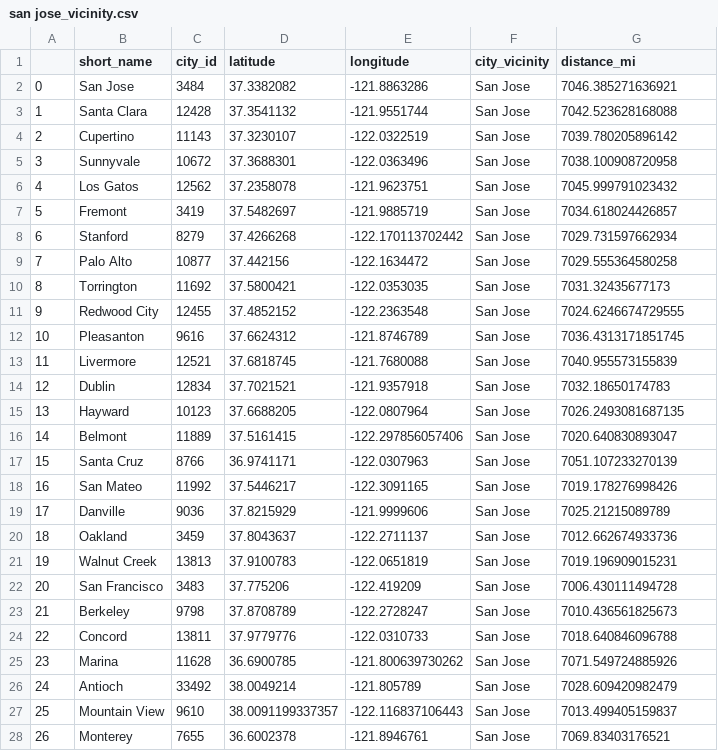
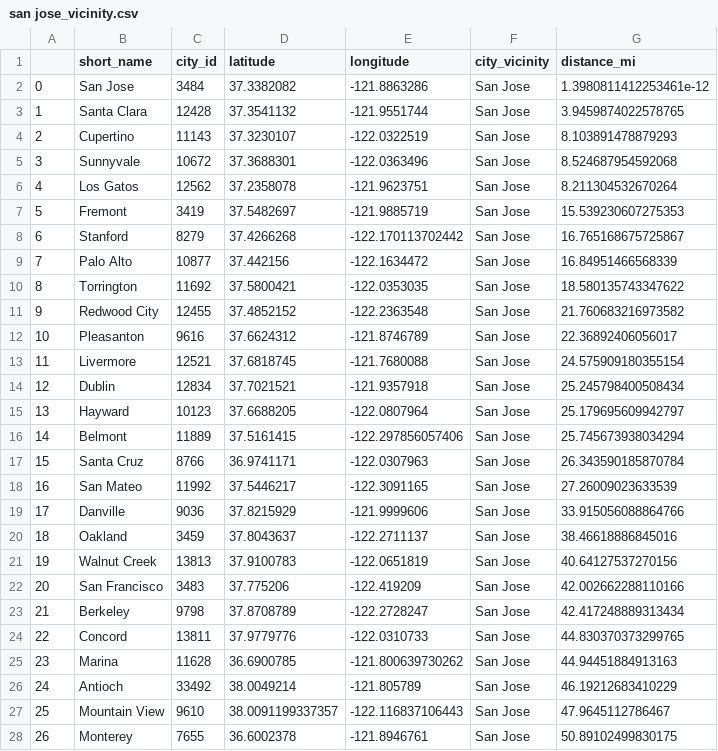
Before and after one commit to mbartlettnix/ds_team_project1, a CSV file: data/cities/san jose_vicinity.csv, drawn as a sheet; only a part is shown; the diff covers the shown part only.

```diff
--- a/data/cities/san jose_vicinity.csv
+++ b/data/cities/san jose_vicinity.csv
@@ -1,28 +1,28 @@
 ,short_name,city_id,latitude,longitude,city_vicinity,distance_mi
-0,San Jose,3484,37.3382082,-121.8863286,San Jose,7046.385271636921
-1,Santa Clara,12428,37.3541132,-121.9551744,San Jose,7042.523628168088
-2,Cupertino,11143,37.3230107,-122.0322519,San Jose,7039.780205896142
-3,Sunnyvale,10672,37.3688301,-122.0363496,San Jose,7038.100908720958
-4,Los Gatos,12562,37.2358078,-121.9623751,San Jose,7045.999791023432
-5,Fremont,3419,37.5482697,-121.9885719,San Jose,7034.618024426857
-6,Stanford,8279,37.4266268,-122.170113702442,San Jose,7029.731597662934
-7,Palo Alto,10877,37.442156,-122.1634472,San Jose,7029.555364580258
-8,Torrington,11692,37.5800421,-122.0353035,San Jose,7031.32435677173
-9,Redwood City,12455,37.4852152,-122.2363548,San Jose,7024.6246674729555
-10,Pleasanton,9616,37.6624312,-121.8746789,San Jose,7036.4313171851745
-11,Livermore,12521,37.6818745,-121.7680088,San Jose,7040.955573155839
-12,Dublin,12834,37.7021521,-121.9357918,San Jose,7032.18650174783
-13,Hayward,10123,37.6688205,-122.0807964,San Jose,7026.2493081687135
-14,Belmont,11889,37.5161415,-122.297856057406,San Jose,7020.640830893047
-15,Santa Cruz,8766,36.9741171,-122.0307963,San Jose,7051.107233270139
-16,San Mateo,11992,37.5446217,-122.3091165,San Jose,7019.178276998426
-17,Danville,9036,37.8215929,-121.9999606,San Jose,7025.21215089789
-18,Oakland,3459,37.8043637,-122.2711137,San Jose,7012.662674933736
-19,Walnut Creek,13813,37.9100783,-122.0651819,San Jose,7019.196909015231
-20,San Francisco,3483,37.775206,-122.419209,San Jose,7006.430111494728
-21,Berkeley,9798,37.8708789,-122.2728247,San Jose,7010.436561825673
-22,Concord,13811,37.9779776,-122.0310733,San Jose,7018.640846096788
-23,Marina,11628,36.6900785,-121.800639730262,San Jose,7071.549724885926
-24,Antioch,33492,38.0049214,-121.805789,San Jose,7028.609420982479
-25,Mountain View,9610,38.0091199337357,-122.116837106443,San Jose,7013.499405159837
-26,Monterey,7655,36.6002378,-121.8946761,San Jose,7069.83403176521
+0,San Jose,3484,37.3382082,-121.8863286,San Jose,1.3980811412253461e-12
+1,Santa Clara,12428,37.3541132,-121.9551744,San Jose,3.9459874022578765
+2,Cupertino,11143,37.3230107,-122.0322519,San Jose,8.103891478879293
+3,Sunnyvale,10672,37.3688301,-122.0363496,San Jose,8.524687954592068
+4,Los Gatos,12562,37.2358078,-121.9623751,San Jose,8.211304532670264
+5,Fremont,3419,37.5482697,-121.9885719,San Jose,15.539230607275353
+6,Stanford,8279,37.4266268,-122.170113702442,San Jose,16.765168675725867
+7,Palo Alto,10877,37.442156,-122.1634472,San Jose,16.84951466568339
+8,Torrington,11692,37.5800421,-122.0353035,San Jose,18.580135743347622
+9,Redwood City,12455,37.4852152,-122.2363548,San Jose,21.760683216973582
+10,Pleasanton,9616,37.6624312,-121.8746789,San Jose,22.36892406056017
+11,Livermore,12521,37.6818745,-121.7680088,San Jose,24.575909180355154
+12,Dublin,12834,37.7021521,-121.9357918,San Jose,25.245798400508434
+13,Hayward,10123,37.6688205,-122.0807964,San Jose,25.179695609942797
+14,Belmont,11889,37.5161415,-122.297856057406,San Jose,25.745673938034294
+15,Santa Cruz,8766,36.9741171,-122.0307963,San Jose,26.343590185870784
+16,San Mateo,11992,37.5446217,-122.3091165,San Jose,27.26009023633539
+17,Danville,9036,37.8215929,-121.9999606,San Jose,33.915056088864766
+18,Oakland,3459,37.8043637,-122.2711137,San Jose,38.46618886845016
+19,Walnut Creek,13813,37.9100783,-122.0651819,San Jose,40.64127537270156
+20,San Francisco,3483,37.775206,-122.419209,San Jose,42.002662288110166
+21,Berkeley,9798,37.8708789,-122.2728247,San Jose,42.417248889313434
+22,Concord,13811,37.9779776,-122.0310733,San Jose,44.830370373299765
+23,Marina,11628,36.6900785,-121.800639730262,San Jose,44.94451884913163
+24,Antioch,33492,38.0049214,-121.805789,San Jose,46.19212683410229
+25,Mountain View,9610,38.0091199337357,-122.116837106443,San Jose,47.9645112786467
+26,Monterey,7655,36.6002378,-121.8946761,San Jose,50.89102499830175
```
Also changed, not shown: 7 edited cells elsewhere in this file, data/cities/cambridge_vicinity.csv, data/cities/mclean_vicinity.csv, 1 other file.
